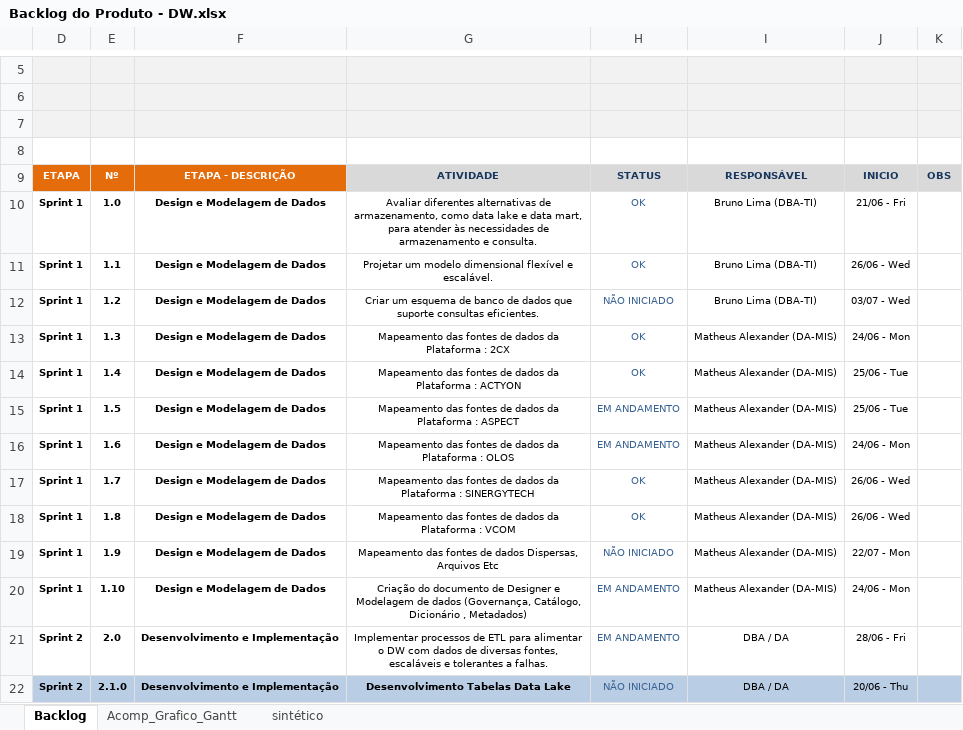
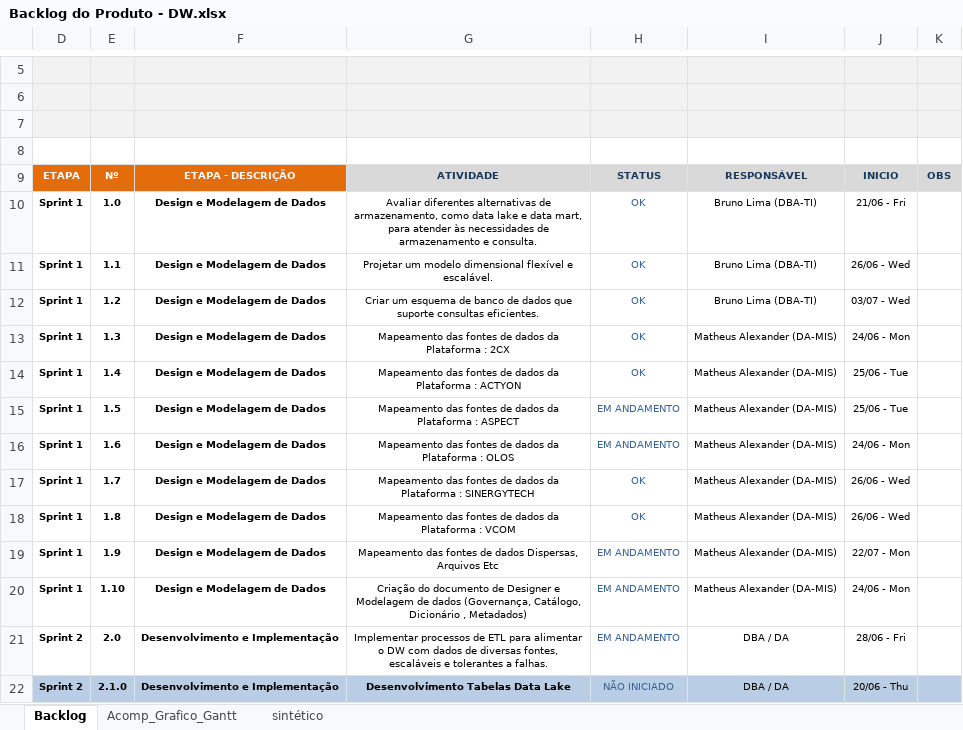
Before and after one commit to Matheus-Shadow/Data-Warehouse, an Excel workbook: Documentos/Demais Documentos do Projeto/Backlog do Produto - DW.xlsx, sheet Backlog, drawn as a sheet; only a part is shown, gaps mark what is left out; values as stored, in another font and other column widths than the file's, no borders; conditional formats not drawn; the diff names each change by its address in the sheet, - before the commit and + after, or states it on an @@ line.

```diff
--- a/Documentos/Demais Documentos do Projeto/Backlog do Produto - DW.xlsx (sheet Backlog)
+++ b/Documentos/Demais Documentos do Projeto/Backlog do Produto - DW.xlsx (sheet Backlog)
-H12: NÃO INICIADO
+H12: OK
-H19: NÃO INICIADO
+H19: EM ANDAMENTO
```
Also changed, not shown: sheet sintético, hidden cells, Documentos/Mapeamento das Fontes de Dados/VCOM/MAPEAMENTO_VCOM.xlsx.
